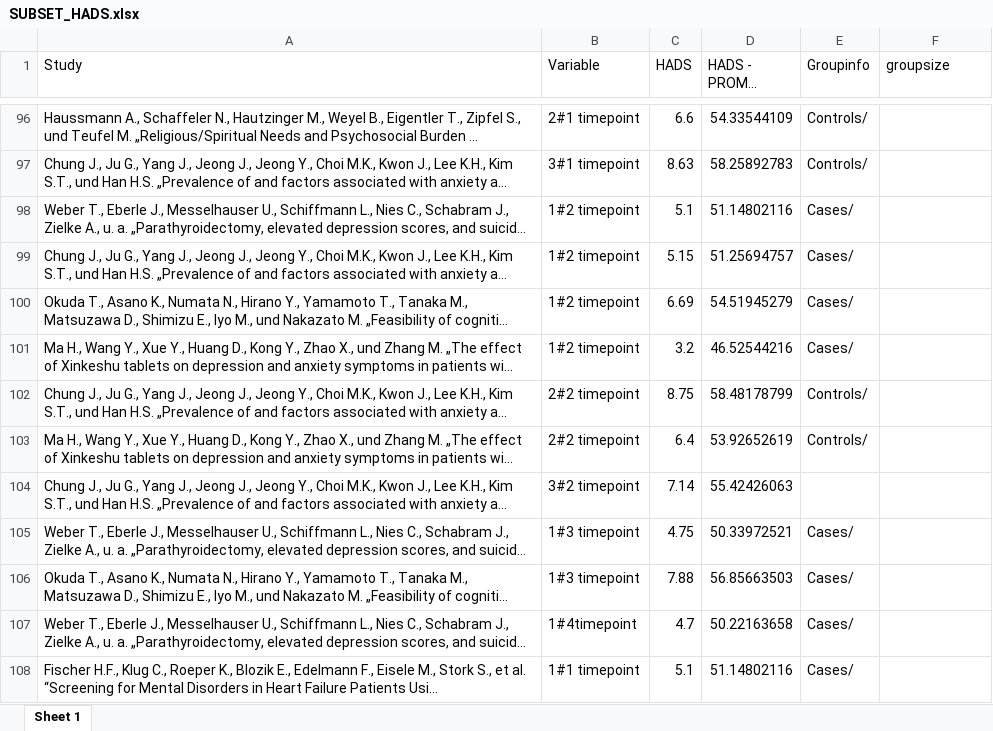
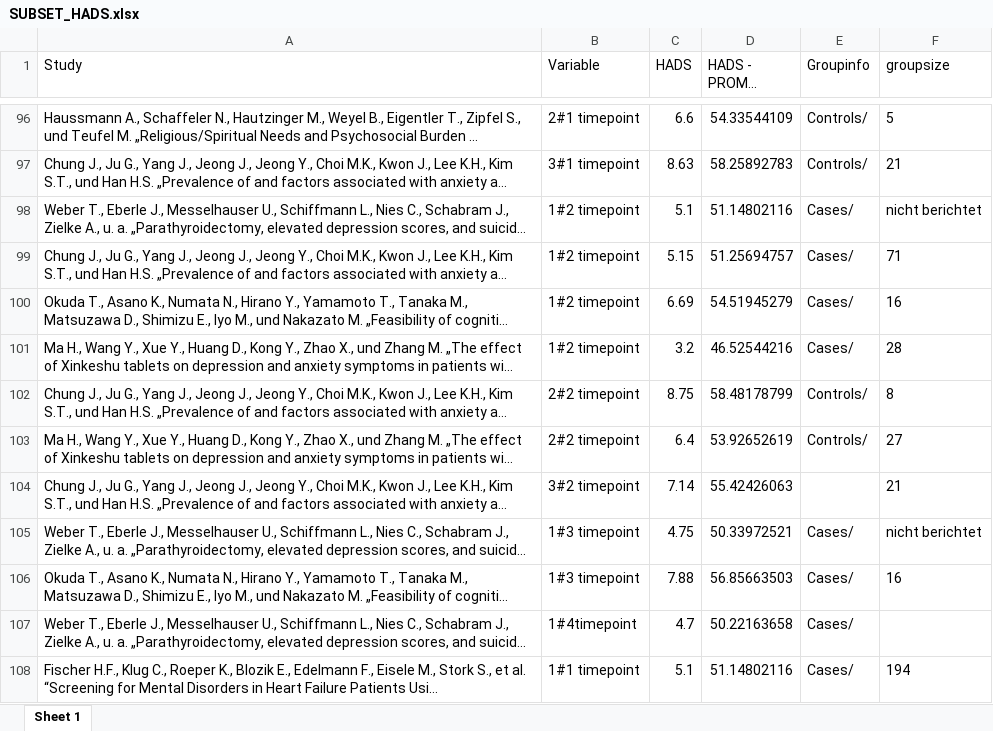
Before and after one commit to MiaGrote/MetaanalysisCommonMetrics, an Excel workbook: 01_data/SUBSET_HADS.xlsx, sheet Sheet 1, drawn as a sheet; only a part is shown, gaps mark what is left out; long unchanged cells end in …; values as stored, in another font and other column widths than the file's, no borders; the diff covers the shown part only; the diff names each change by its address in the sheet, - before the commit and + after, or states it on an @@ line.

```diff
--- a/01_data/SUBSET_HADS.xlsx (sheet Sheet 1)
+++ b/01_data/SUBSET_HADS.xlsx (sheet Sheet 1)
-F96 (groupsize): (empty)
+F96 (groupsize): 5
-F97 (groupsize): (empty)
+F97 (groupsize): 21
-F98 (groupsize): (empty)
+F98 (groupsize): nicht berichtet
-F99 (groupsize): (empty)
+F99 (groupsize): 71
-F100 (groupsize): (empty)
+F100 (groupsize): 16
-F101 (groupsize): (empty)
+F101 (groupsize): 28
-F102 (groupsize): (empty)
+F102 (groupsize): 8
-F103 (groupsize): (empty)
+F103 (groupsize): 27
-F104 (groupsize): (empty)
+F104 (groupsize): 21
-F105 (groupsize): (empty)
+F105 (groupsize): nicht berichtet
-F106 (groupsize): (empty)
+F106 (groupsize): 16
-F108 (groupsize): (empty)
+F108 (groupsize): 194
```
Also changed, not shown: 27 edited cells elsewhere in this sheet, 01_data/SUBSET_BDI.xlsx, 01_data/SUBSET_CESD.xlsx, 3 other files.
